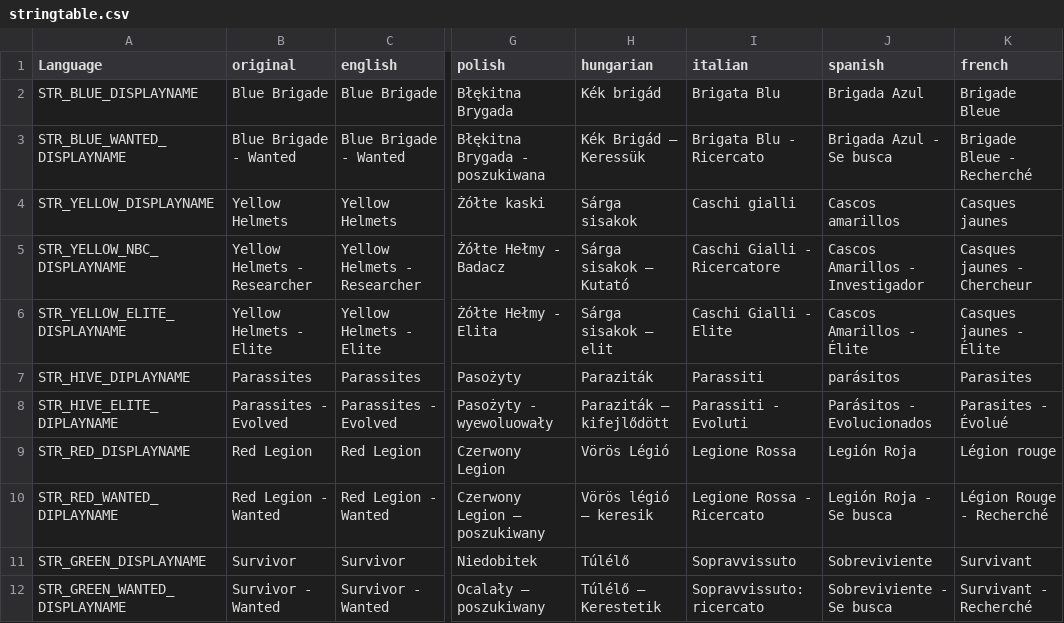
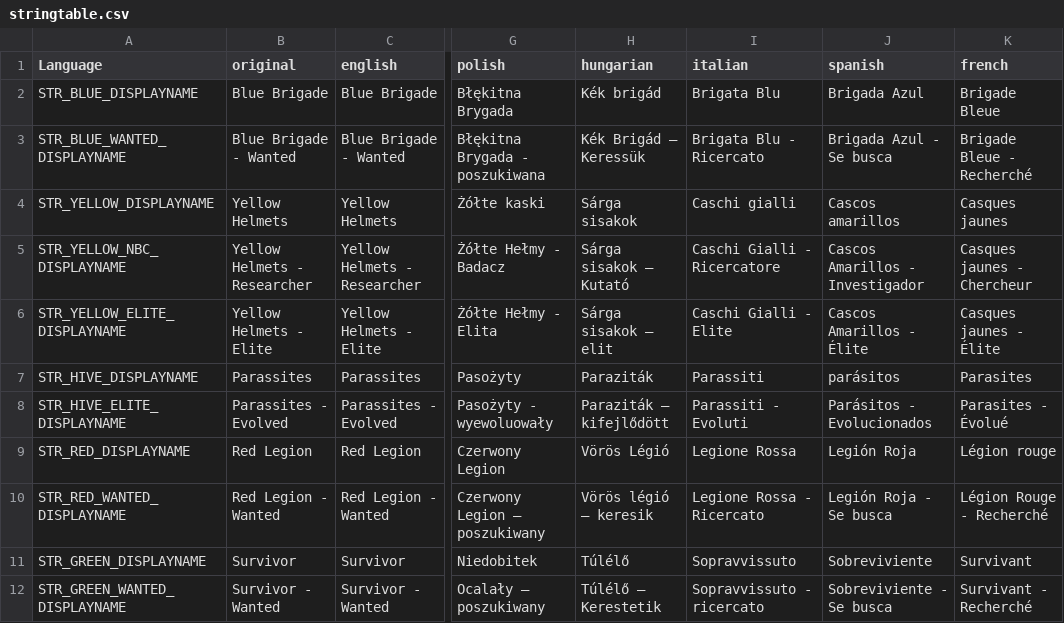
Before and after one commit to hyerakon/The-Hive-Hyerakon-Expansion-Factions, a CSV file: languagecore/stringtable.csv, drawn as a sheet; only a part is shown, gaps mark what is left out; the diff names each change by its address in the sheet, - before the commit and + after, or states it on an @@ line.

Commit message:
Implemented sucessfully stringtables.csv

```diff
--- a/languagecore/stringtable.csv
+++ b/languagecore/stringtable.csv
-A7 (Language): STR_HIVE_DIPLAYNAME
+A7 (Language): STR_HIVE_DISPLAYNAME
-A8 (Language): STR_HIVE_ELITE_DIPLAYNAME
+A8 (Language): STR_HIVE_ELITE_DISPLAYNAME
-A10 (Language): STR_RED_WANTED_DIPLAYNAME
+A10 (Language): STR_RED_WANTED_DISPLAYNAME
-I12 (italian): Sopravvissuto: ricercato
+I12 (italian): Sopravvissuto - ricercato
```
Also changed, not shown: 5 other files.
